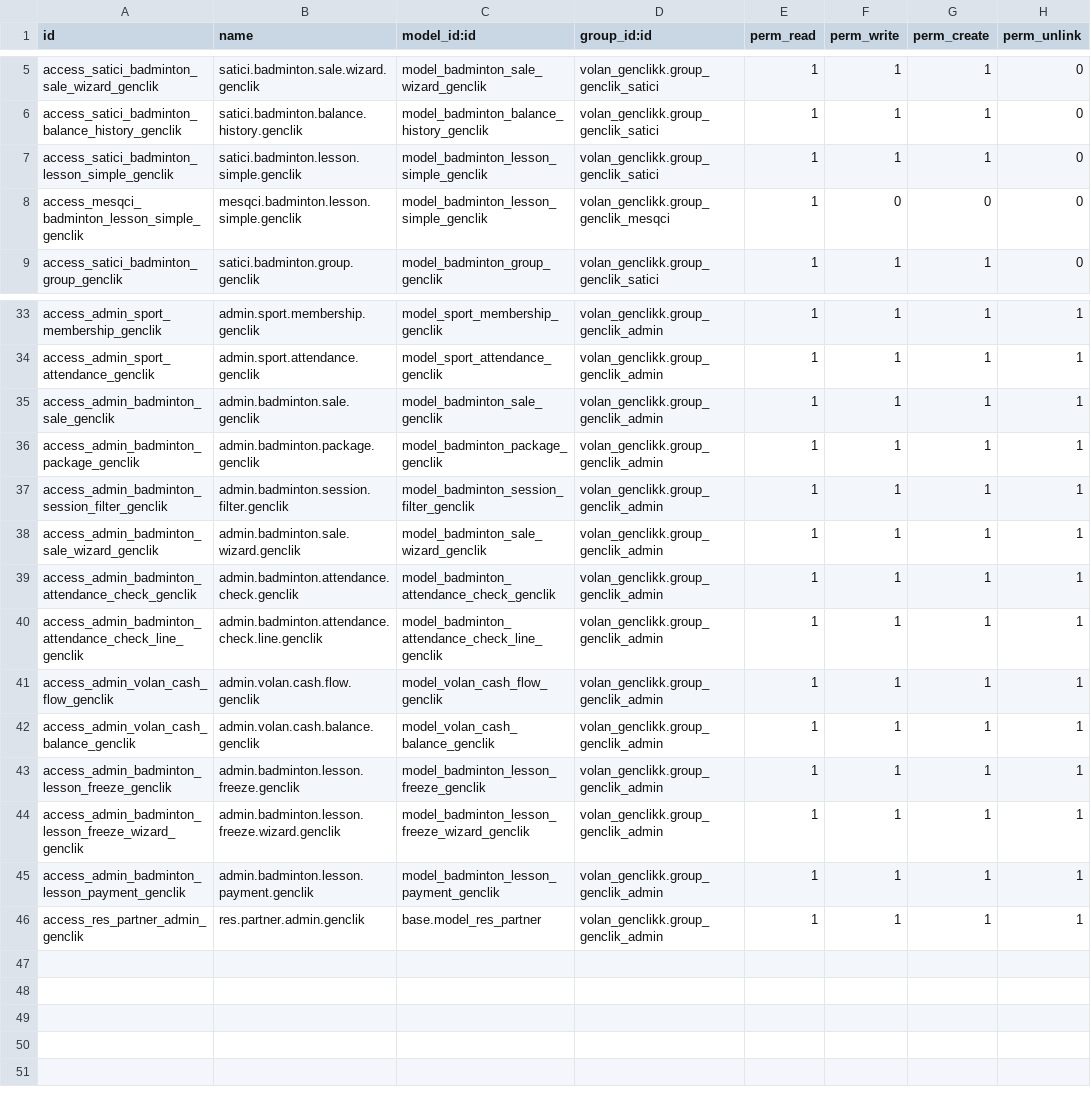
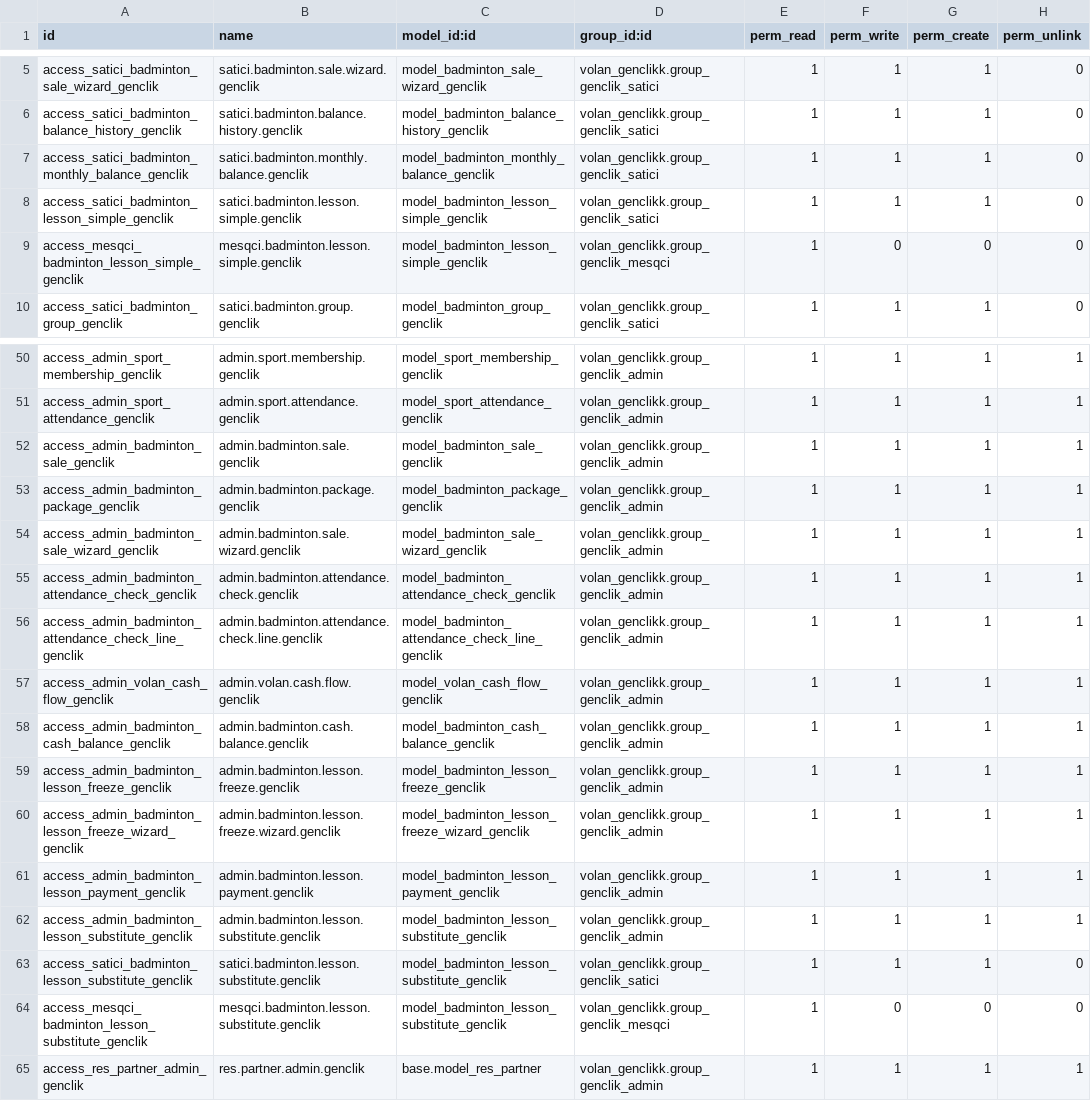
Before and after one commit to 7aim/BadmintonOdooG, a CSV file: security/ir.model.access.csv, drawn as a sheet; only a part is shown, gaps mark what is left out; the diff covers the shown part only.

```diff
--- a/security/ir.model.access.csv
+++ b/security/ir.model.access.csv
@@ -6,2 +6,3 @@ access_satici_badminton_sale_wizard_genclik,satici.badminton.sale.wizard.genclik
 access_satici_badminton_balance_history_genclik,satici.badminton.balance.history.genclik,model_badminton_balance_history_genclik,volan_genclikk.group_genclik_satici,1,1,1,0
+access_satici_badminton_monthly_balance_genclik,satici.badminton.monthly.balance.genclik,model_badminton_monthly_balance_genclik,volan_genclikk.group_genclik_satici,1,1,1,0
 access_satici_badminton_lesson_simple_genclik,satici.badminton.lesson.simple.genclik,model_badminton_lesson_simple_genclik,volan_genclikk.group_genclik_satici,1,1,1,0
@@ -36,3 +53,2 @@ access_admin_badminton_sale_genclik,admin.badminton.sale.genclik,model_badminton
 access_admin_badminton_package_genclik,admin.badminton.package.genclik,model_badminton_package_genclik,volan_genclikk.group_genclik_admin,1,1,1,1
-access_admin_badminton_session_filter_genclik,admin.badminton.session.filter.genclik,model_badminton_session_filter_genclik,volan_genclikk.group_genclik_admin,1,1,1,1
 access_admin_badminton_sale_wizard_genclik,admin.badminton.sale.wizard.genclik,model_badminton_sale_wizard_genclik,volan_genclikk.group_genclik_admin,1,1,1,1
@@ -41,3 +57,3 @@ access_admin_badminton_attendance_check_line_genclik,admin.badminton.attendance.
 access_admin_volan_cash_flow_genclik,admin.volan.cash.flow.genclik,model_volan_cash_flow_genclik,volan_genclikk.group_genclik_admin,1,1,1,1
-access_admin_volan_cash_balance_genclik,admin.volan.cash.balance.genclik,model_volan_cash_balance_genclik,volan_genclikk.group_genclik_admin,1,1,1,1
+access_admin_badminton_cash_balance_genclik,admin.badminton.cash.balance.genclik,model_badminton_cash_balance_genclik,volan_genclikk.group_genclik_admin,1,1,1,1
 access_admin_badminton_lesson_freeze_genclik,admin.badminton.lesson.freeze.genclik,model_badminton_lesson_freeze_genclik,volan_genclikk.group_genclik_admin,1,1,1,1
@@ -45,2 +61,5 @@ access_admin_badminton_lesson_freeze_wizard_genclik,admin.badminton.lesson.freez
 access_admin_badminton_lesson_payment_genclik,admin.badminton.lesson.payment.genclik,model_badminton_lesson_payment_genclik,volan_genclikk.group_genclik_admin,1,1,1,1
+access_admin_badminton_lesson_substitute_genclik,admin.badminton.lesson.substitute.genclik,model_badminton_lesson_substitute_genclik,volan_genclikk.group_genclik_admin,1,1,1,1
+access_satici_badminton_lesson_substitute_genclik,satici.badminton.lesson.substitute.genclik,model_badminton_lesson_substitute_genclik,volan_genclikk.group_genclik_satici,1,1,1,0
+access_mesqci_badminton_lesson_substitute_genclik,mesqci.badminton.lesson.substitute.genclik,model_badminton_lesson_substitute_genclik,volan_genclikk.group_genclik_mesqci,1,0,0,0
 access_res_partner_admin_genclik,res.partner.admin.genclik,base.model_res_partner,volan_genclikk.group_genclik_admin,1,1,1,1
```
Also changed, not shown: 15 added rows elsewhere in this file, 23 other files.
